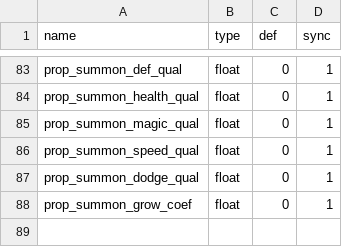
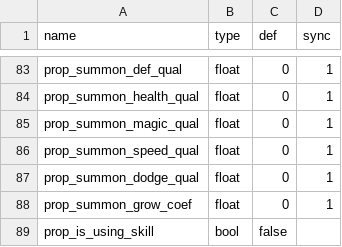
Before and after one commit to 752000niuniu/CXEngine, a TSV file: res/tables/actor_template.tsv, drawn as a sheet; only a part is shown, gaps mark what is left out; the diff names each change by its address in the sheet, - before the commit and + after, or states it on an @@ line.

```diff
--- a/res/tables/actor_template.tsv
+++ b/res/tables/actor_template.tsv
+row 89: prop_is_using_skill | bool | false
```
Also changed, not shown: 6 other files.
